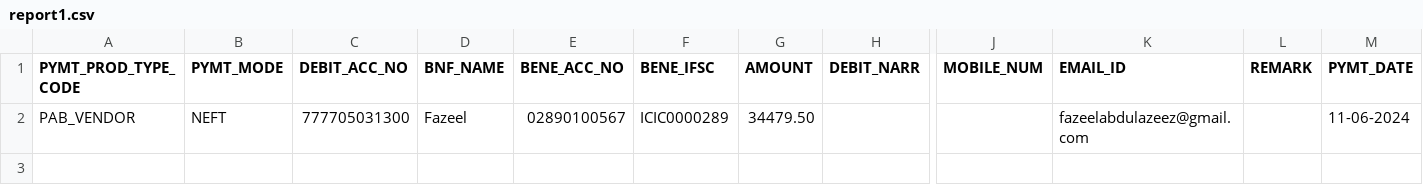
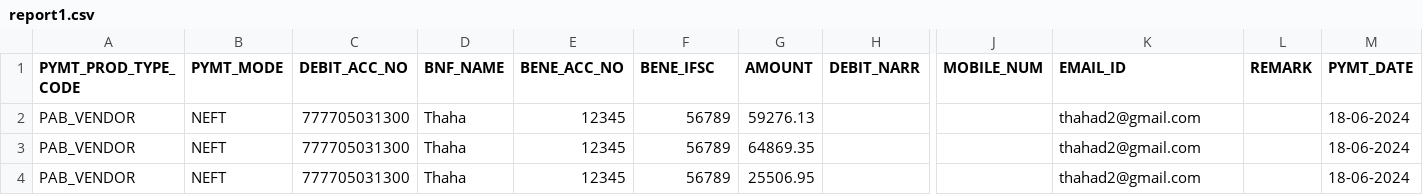
Before and after one commit to GalleryVision/GVF-Backend, a CSV file: public/upload/report1.csv, drawn as a sheet; only a part is shown, gaps mark what is left out; rows hold the shown columns only; the diff names each change by its address in the sheet, - before the commit and + after, or states it on an @@ line.

```diff
--- a/public/upload/report1.csv
+++ b/public/upload/report1.csv
-D2 (BNF_NAME): Fazeel
+D2 (BNF_NAME): Thaha
-E2 (BENE_ACC_NO): 02890100567
+E2 (BENE_ACC_NO): 12345
-F2 (BENE_IFSC): ICIC0000289
+F2 (BENE_IFSC): 56789
-G2 (AMOUNT): 34479.50
+G2 (AMOUNT): 59276.13
-K2 (EMAIL_ID): fazeelabdulazeez@gmail.com
+K2 (EMAIL_ID): thahad2@gmail.com
-M2 (PYMT_DATE): 11-06-2024
+M2 (PYMT_DATE): 18-06-2024
+row 3: PAB_VENDOR | NEFT | 777705031300 | Thaha | 12345 | 56789 | 64869.35 |  |  | thahad2@gmail.com |  | 18-06-2024
+row 4: PAB_VENDOR | NEFT | 777705031300 | Thaha | 12345 | 56789 | 25506.95 |  |  | thahad2@gmail.com |  | 18-06-2024
```
Also changed, not shown: 11 other files.
